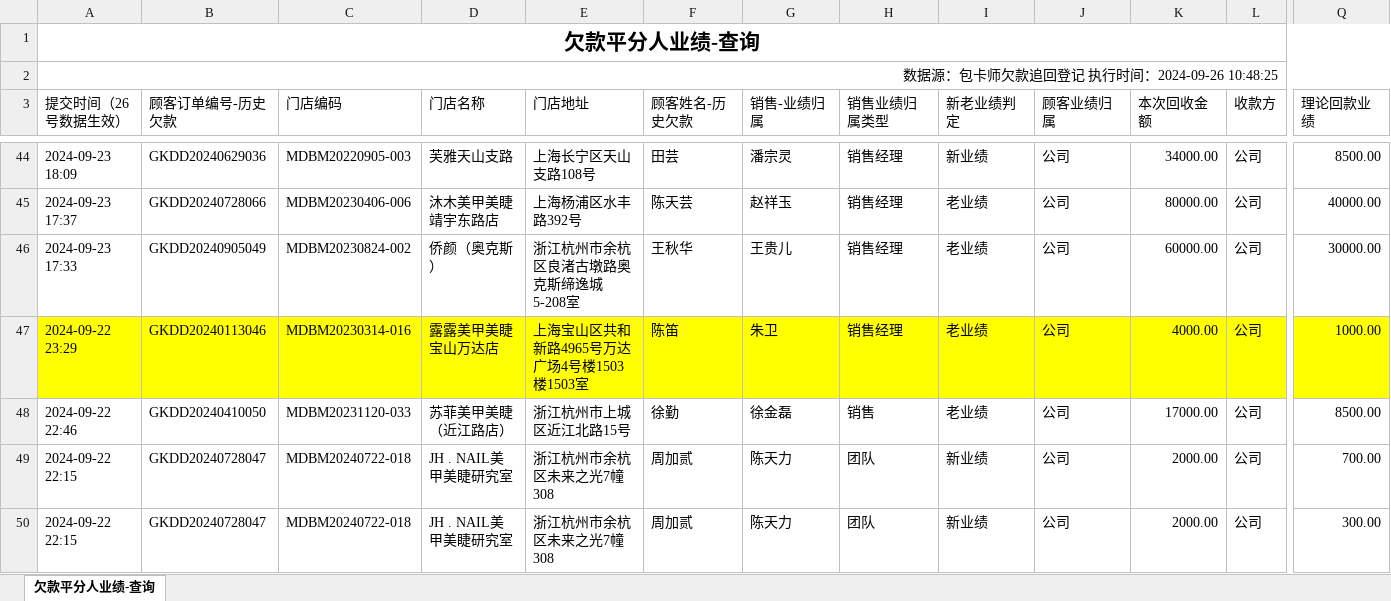
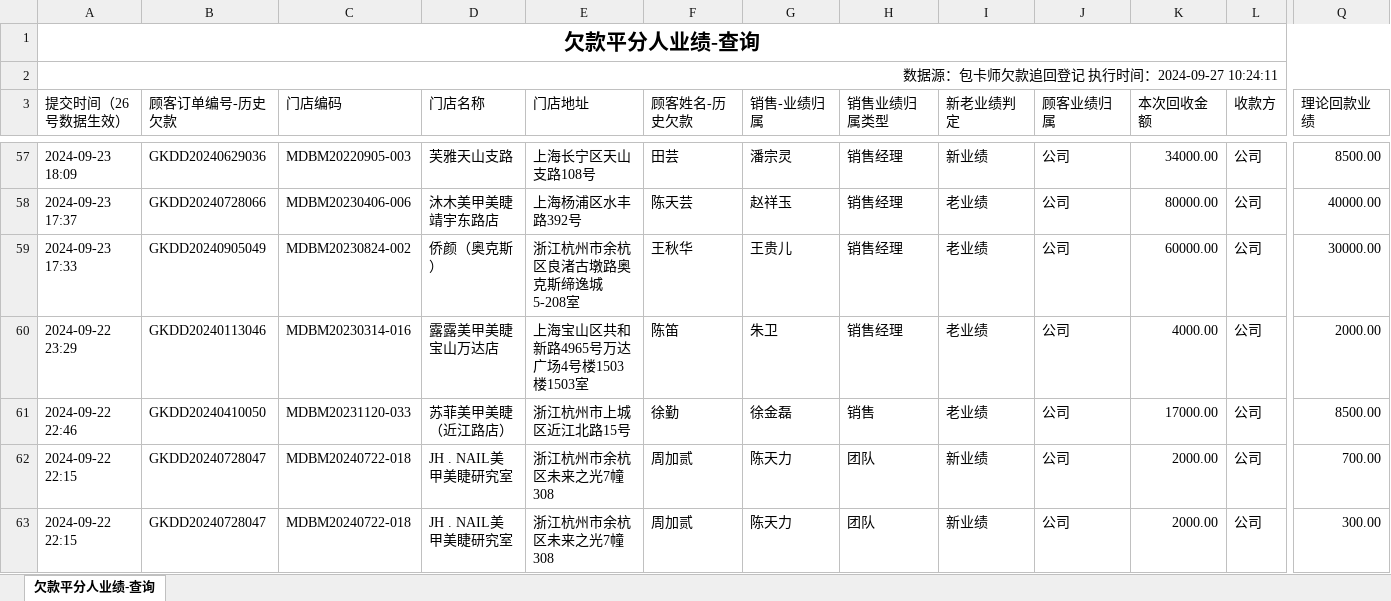
Before and after one commit to ilushj/pythonProject, an Excel workbook: 清洗数据/欠款平分人业绩.xlsx, sheet 欠款平分人业绩-查询, drawn as a sheet; only a part is shown, gaps mark what is left out; values as stored, in another font and other column widths than the file's, no borders; addresses are those after the commit; the diff covers the shown part only; the diff names each change by its address in the sheet, - before the commit and + after, or states it on an @@ line.

```diff
--- a/清洗数据/欠款平分人业绩.xlsx (sheet 欠款平分人业绩-查询)
+++ b/清洗数据/欠款平分人业绩.xlsx (sheet 欠款平分人业绩-查询)
-A2 (提交时间（26号数据生效）): 数据源：包卡师欠款追回登记 执行时间：2024-09-26 10:48:25
+A2 (提交时间（26号数据生效）): 数据源：包卡师欠款追回登记 执行时间：2024-09-27 10:24:11
-A60:Q60 fill: #FFFF00
+A60:Q60 fill: none
-Q60 (理论回款业绩): 1000.00
+Q60 (理论回款业绩): 2000.00
```
Also changed, not shown: 13 added rows, 3 edited cells and cell formats elsewhere in this sheet, 清洗数据/订单业绩平分人.xlsx, 3 other files.
